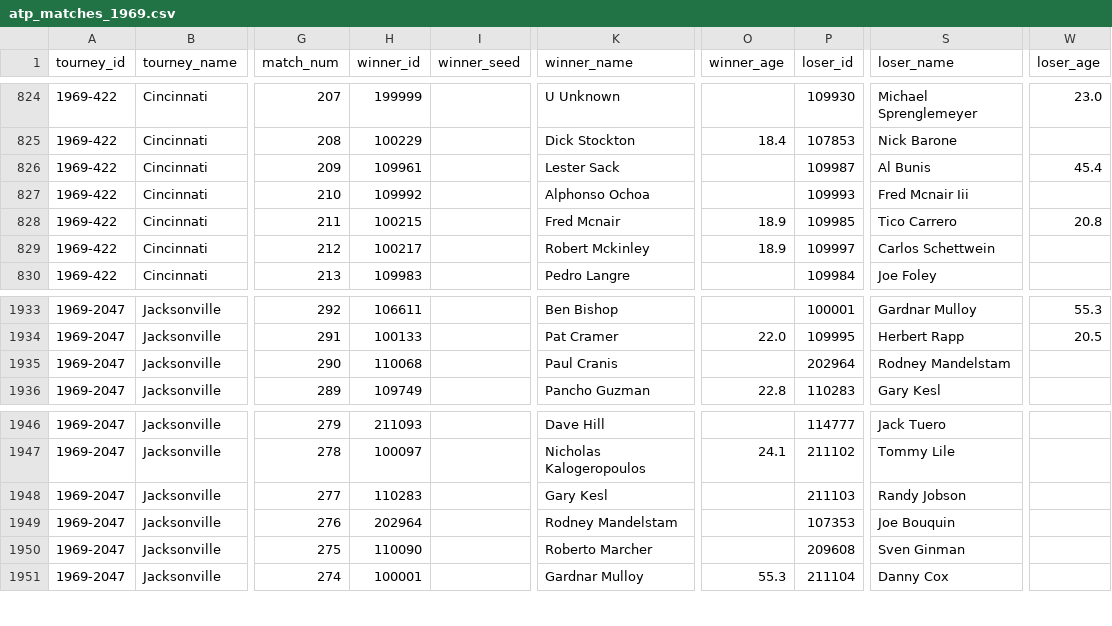
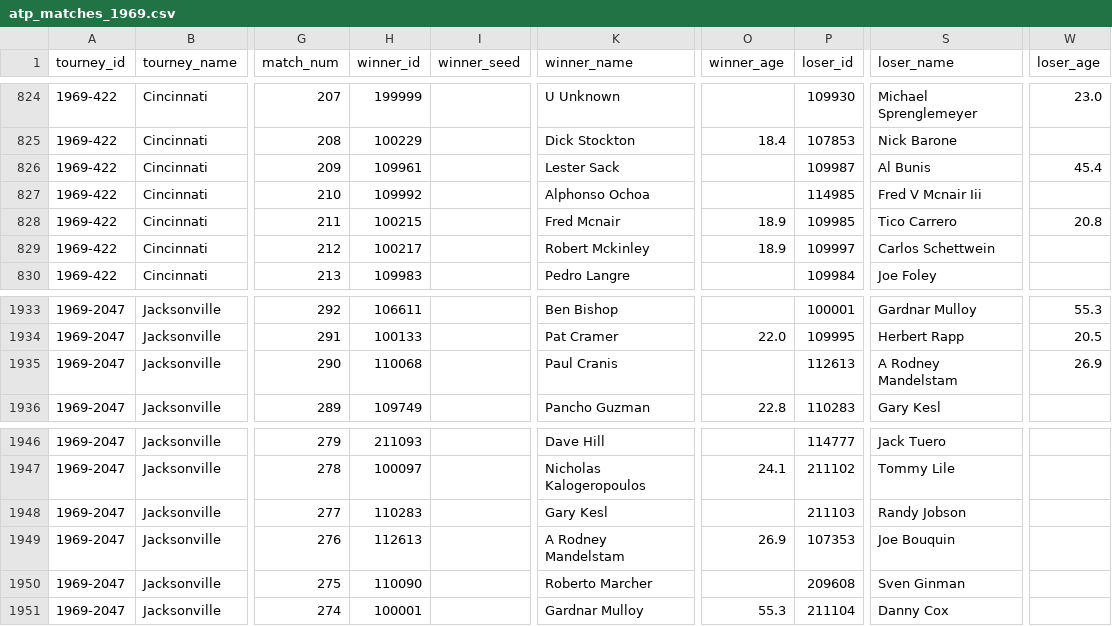
Before and after one commit to JeffSackmann/tennis_atp, a CSV file: atp_matches_1969.csv, drawn as a sheet; only a part is shown, gaps mark what is left out; the diff names each change by its address in the sheet, - before the commit and + after, or states it on an @@ line.

```diff
--- a/atp_matches_1969.csv
+++ b/atp_matches_1969.csv
-P827 (loser_id): 109993
+P827 (loser_id): 114985
-S827 (loser_name): Fred Mcnair Iii
+S827 (loser_name): Fred V Mcnair Iii
-P1935 (loser_id): 202964
+P1935 (loser_id): 112613
-S1935 (loser_name): Rodney Mandelstam
+S1935 (loser_name): A Rodney Mandelstam
-W1935 (loser_age): (empty)
+W1935 (loser_age): 26.9
-H1949 (winner_id): 202964
+H1949 (winner_id): 112613
-K1949 (winner_name): Rodney Mandelstam
+K1949 (winner_name): A Rodney Mandelstam
-O1949 (winner_age): (empty)
+O1949 (winner_age): 26.9
```
Also changed, not shown: atp_matches_1968.csv, atp_matches_1970.csv, 3 other files.
